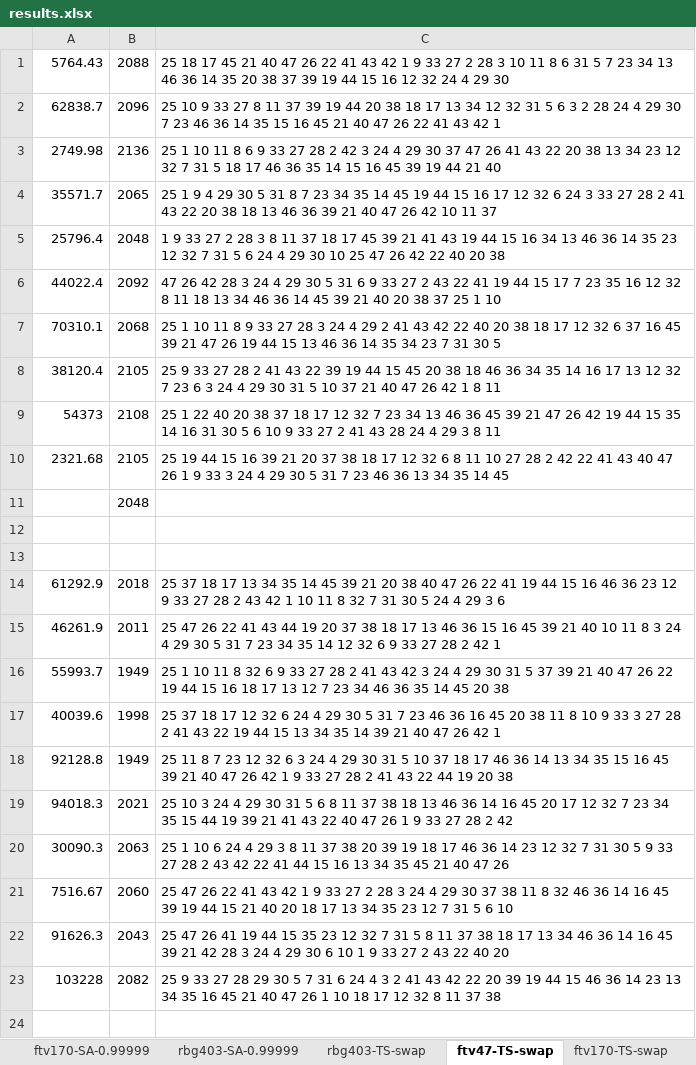
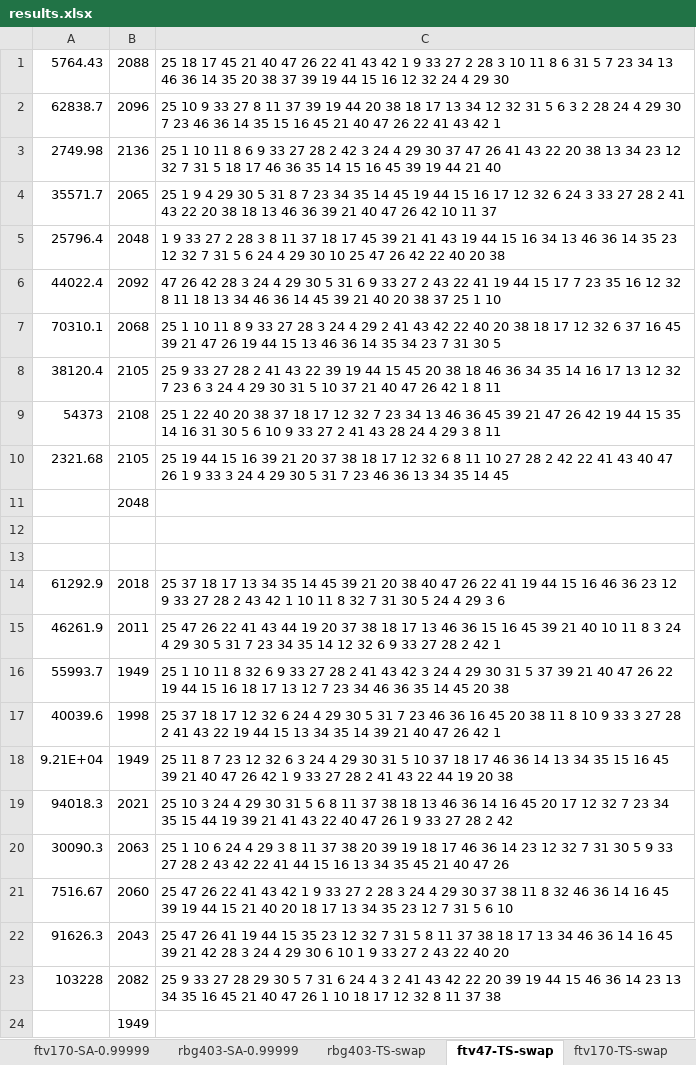
Before and after one commit to erykmika/ATSP-PEA, an Excel workbook: results.xlsx, sheet ftv47-TS-swap, drawn as a sheet; values as stored, in another font and other column widths than the file's, no borders; 1 other sheet too large or unreadable and not compared; the diff names each change by its address in the sheet, - before the commit and + after, or states it on an @@ line.

```diff
--- a/results.xlsx (sheet ftv47-TS-swap)
+++ b/results.xlsx (sheet ftv47-TS-swap)
-A18: 92128.8
+A18: 9.21E+04
+row 24:  | 1949
```
Also changed, not shown: sheet ftv170-TS-swap, other sheet tabs, charts or pictures, 9 other files.
